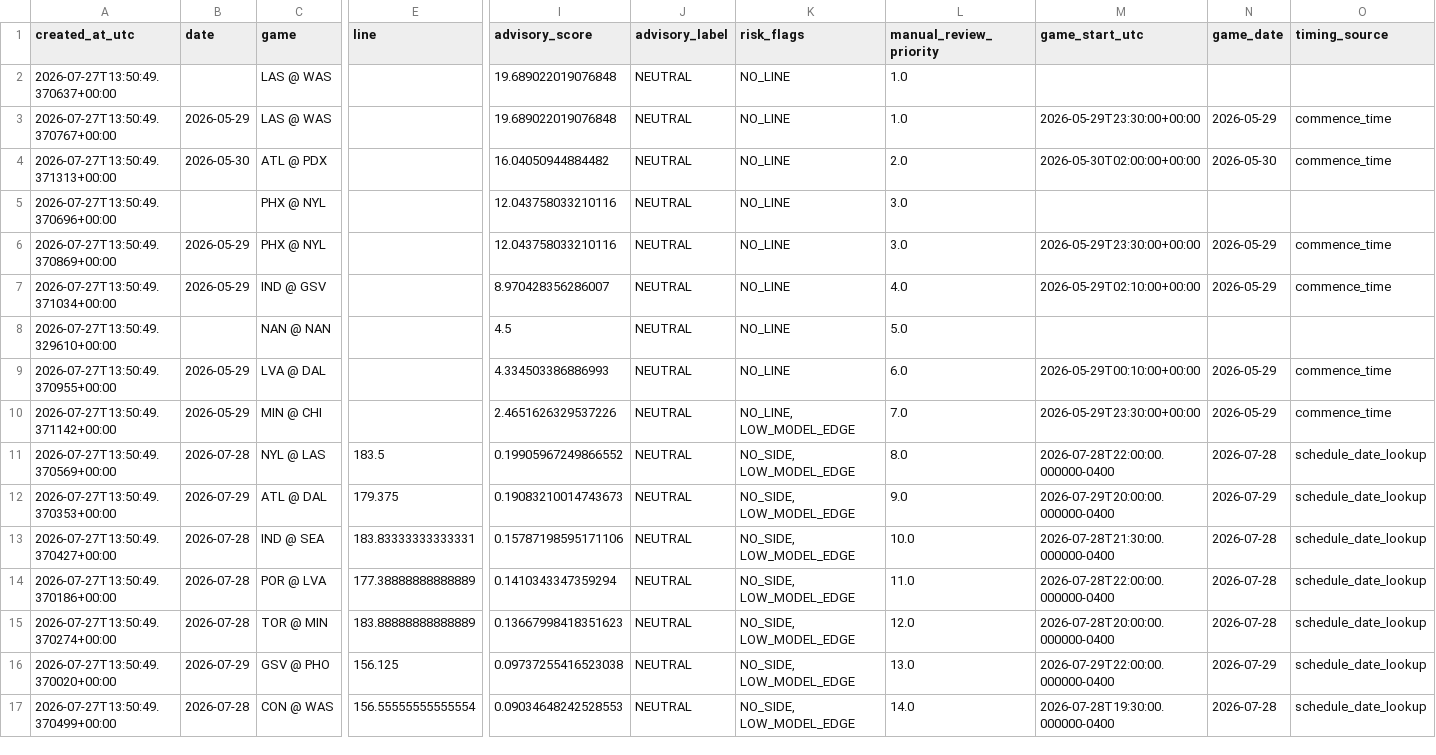
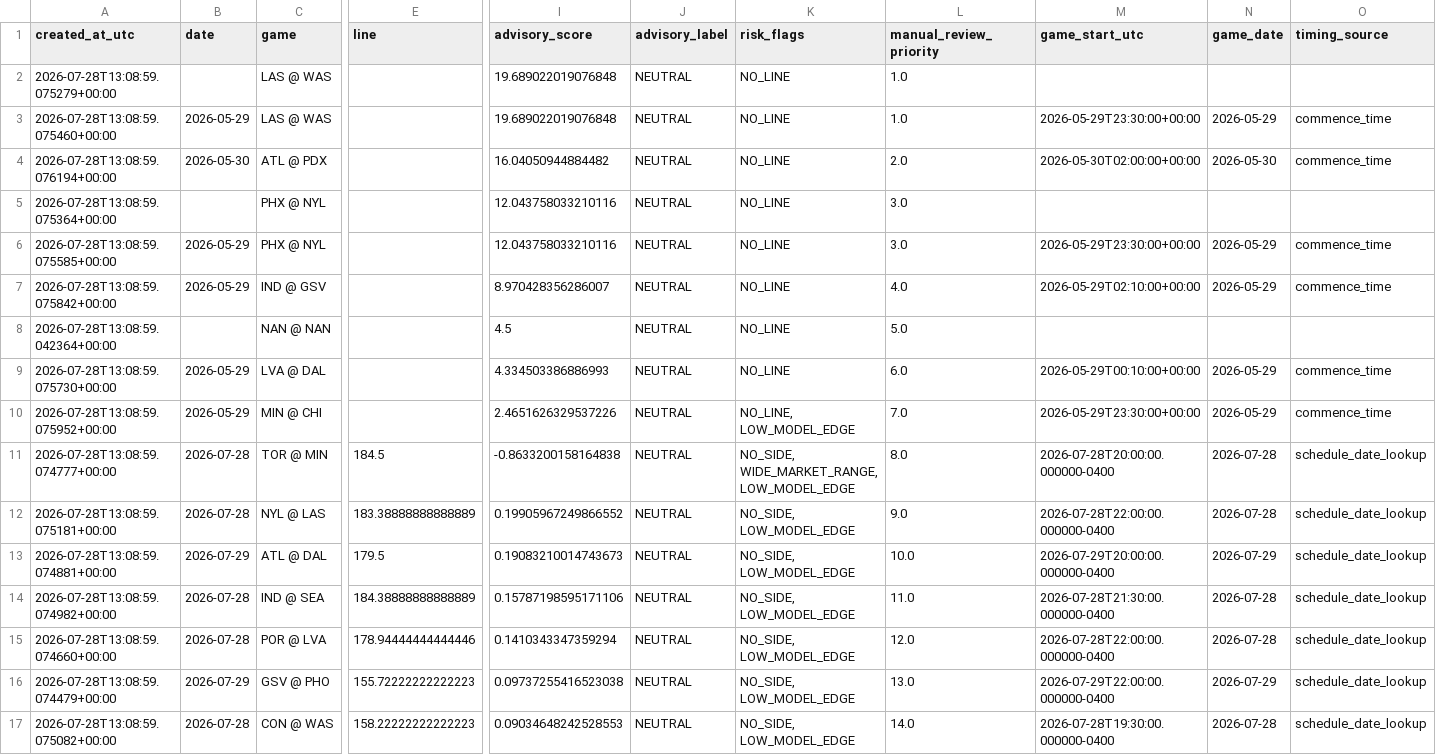
Before and after one commit to damoutinho11-art/wnba-edge-lab, a CSV file: wnba_outputs/hermes_advisory_queue_v21.csv, drawn as a sheet; only a part is shown, gaps mark what is left out; removed rows and columns are numbered as before the commit, all else as after; rows hold the shown columns only; the diff names each change by its address in the sheet, - before the commit and + after, or states it on an @@ line.

```diff
--- a/wnba_outputs/hermes_advisory_queue_v21.csv
+++ b/wnba_outputs/hermes_advisory_queue_v21.csv
-A2 (created_at_utc): 2026-07-27T13:50:49.370637+00:00
+A2 (created_at_utc): 2026-07-28T13:08:59.075279+00:00
-A3 (created_at_utc): 2026-07-27T13:50:49.370767+00:00
+A3 (created_at_utc): 2026-07-28T13:08:59.075460+00:00
-A4 (created_at_utc): 2026-07-27T13:50:49.371313+00:00
+A4 (created_at_utc): 2026-07-28T13:08:59.076194+00:00
-A5 (created_at_utc): 2026-07-27T13:50:49.370696+00:00
+A5 (created_at_utc): 2026-07-28T13:08:59.075364+00:00
-A6 (created_at_utc): 2026-07-27T13:50:49.370869+00:00
+A6 (created_at_utc): 2026-07-28T13:08:59.075585+00:00
-A7 (created_at_utc): 2026-07-27T13:50:49.371034+00:00
+A7 (created_at_utc): 2026-07-28T13:08:59.075842+00:00
-A8 (created_at_utc): 2026-07-27T13:50:49.329610+00:00
+A8 (created_at_utc): 2026-07-28T13:08:59.042364+00:00
-A9 (created_at_utc): 2026-07-27T13:50:49.370955+00:00
+A9 (created_at_utc): 2026-07-28T13:08:59.075730+00:00
-A10 (created_at_utc): 2026-07-27T13:50:49.371142+00:00
+A10 (created_at_utc): 2026-07-28T13:08:59.075952+00:00
+row 11: 2026-07-28T13:08:59.074777+00:00 | 2026-07-28 | TOR @ MIN | 184.5 | -0.8633200158164838 | NEUTRAL | NO_SIDE, WIDE_MARKET_RANGE, LOW_MODEL_EDGE | 8.0 | 2026-07-28T20:00:00.000000-0400 | 2026-07-28 | schedule_date_lookup
-A12 (created_at_utc): 2026-07-27T13:50:49.370569+00:00
+A12 (created_at_utc): 2026-07-28T13:08:59.075181+00:00
-E12 (line): 183.5
+E12 (line): 183.38888888888889
-L12 (manual_review_priority): 8.0
+L12 (manual_review_priority): 9.0
-A13 (created_at_utc): 2026-07-27T13:50:49.370353+00:00
+A13 (created_at_utc): 2026-07-28T13:08:59.074881+00:00
-E13 (line): 179.375
+E13 (line): 179.5
-L13 (manual_review_priority): 9.0
+L13 (manual_review_priority): 10.0
-A14 (created_at_utc): 2026-07-27T13:50:49.370427+00:00
+A14 (created_at_utc): 2026-07-28T13:08:59.074982+00:00
-E14 (line): 183.83333333333331
+E14 (line): 184.38888888888889
-L14 (manual_review_priority): 10.0
+L14 (manual_review_priority): 11.0
-A15 (created_at_utc): 2026-07-27T13:50:49.370186+00:00
+A15 (created_at_utc): 2026-07-28T13:08:59.074660+00:00
-E15 (line): 177.38888888888889
+E15 (line): 178.94444444444446
-L15 (manual_review_priority): 11.0
+L15 (manual_review_priority): 12.0
-row 15: 2026-07-27T13:50:49.370274+00:00 | 2026-07-28 | TOR @ MIN | 183.88888888888889 | 0.13667998418351623 | NEUTRAL | NO_SIDE, LOW_MODEL_EDGE | 12.0 | 2026-07-28T20:00:00.000000-0400 | 2026-07-28 | schedule_date_lookup
-A16 (created_at_utc): 2026-07-27T13:50:49.370020+00:00
+A16 (created_at_utc): 2026-07-28T13:08:59.074479+00:00
-E16 (line): 156.125
+E16 (line): 155.72222222222223
-A17 (created_at_utc): 2026-07-27T13:50:49.370499+00:00
+A17 (created_at_utc): 2026-07-28T13:08:59.075082+00:00
-E17 (line): 156.55555555555554
+E17 (line): 158.22222222222223
```
Also changed, not shown: wnba_outputs/feature_diagnostics_v21.csv, wnba_outputs/model_advisory_scores_v21.csv, 36 other files.
